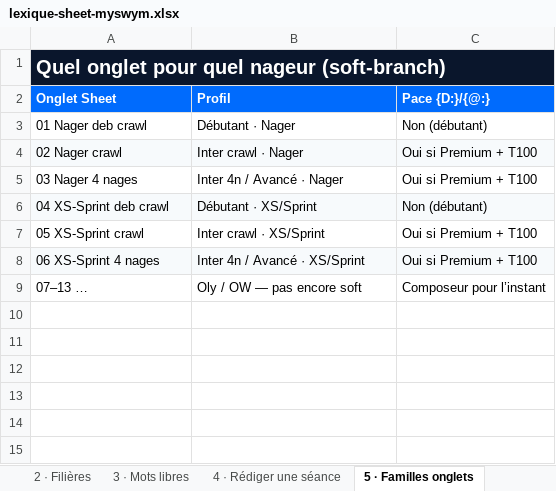
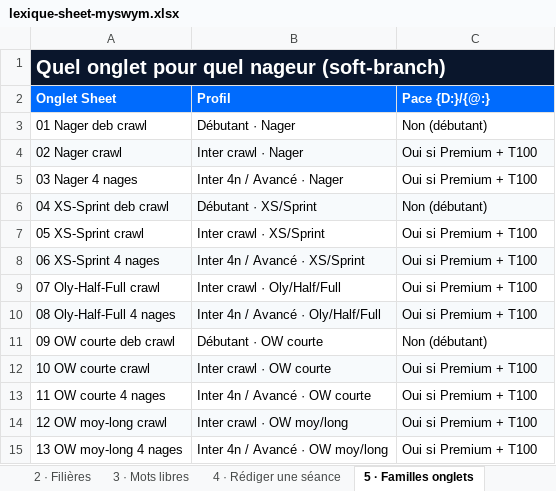
Before and after one commit to MySWYM/MySWYM, an Excel workbook: docs/coach-ligne/lexique-sheet-myswym.xlsx, sheet 5 · Familles onglets, drawn as a sheet; values as stored, in another font and other column widths than the file's, no borders; removed rows and columns are numbered as before the commit, all else as after; the diff names each change by its address in the sheet, - before the commit and + after, or states it on an @@ line.

```diff
--- a/docs/coach-ligne/lexique-sheet-myswym.xlsx (sheet 5 · Familles onglets)
+++ b/docs/coach-ligne/lexique-sheet-myswym.xlsx (sheet 5 · Familles onglets)
-row 9: 07–13 … | Oly / OW — pas encore soft | Composeur pour l’instant
+row 9: 07 Oly-Half-Full crawl | Inter crawl · Oly/Half/Full | Oui si Premium + T100
+row 10: 08 Oly-Half-Full 4 nages | Inter 4n / Avancé · Oly/Half/Full | Oui si Premium + T100
+row 11: 09 OW courte deb crawl | Débutant · OW courte | Non (débutant)
+row 12: 10 OW courte crawl | Inter crawl · OW courte | Oui si Premium + T100
+row 13: 11 OW courte 4 nages | Inter 4n / Avancé · OW courte | Oui si Premium + T100
+row 14: 12 OW moy-long crawl | Inter crawl · OW moy/long | Oui si Premium + T100
+row 15: 13 OW moy-long 4 nages | Inter 4n / Avancé · OW moy/long | Oui si Premium + T100
```
Also changed, not shown: sheet 6 · Calcul D (indicatif), other sheet tabs, 1 other file.
